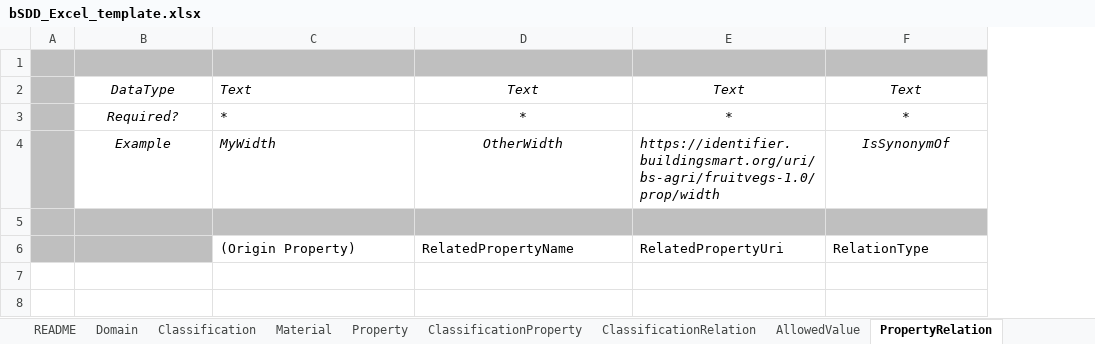
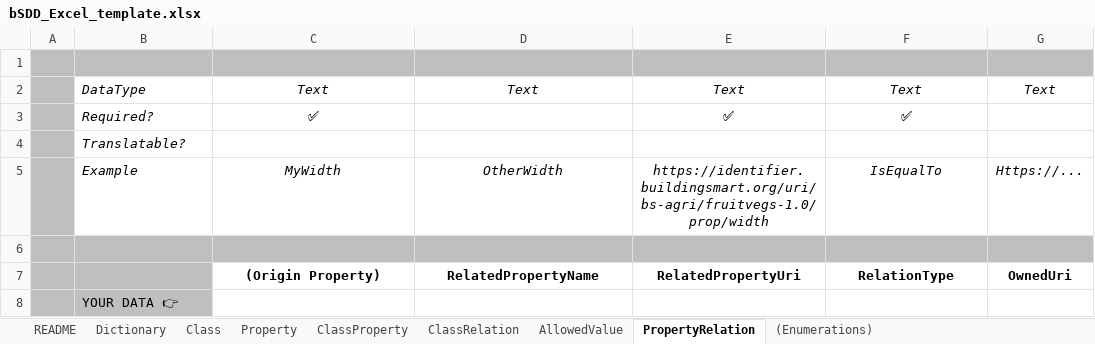
Before and after one commit to buildingSMART/bSDD, an Excel workbook: Model/Import Model/spreadsheet-import/bSDD_Excel_template.xlsx, sheet PropertyRelation, drawn as a sheet; values as stored, in another font and other column widths than the file's, no borders; table styles not drawn; removed rows and columns are numbered as before the commit, all else as after; the diff names each change by its address in the sheet, - before the commit and + after, or states it on an @@ line.

```diff
--- a/Model/Import Model/spreadsheet-import/bSDD_Excel_template.xlsx (sheet PropertyRelation)
+++ b/Model/Import Model/spreadsheet-import/bSDD_Excel_template.xlsx (sheet PropertyRelation)
-sheet tab: Domain
+sheet tab: Dictionary
-sheet tab: Classification
+sheet tab: Class
-sheet tab: ClassificationProperty
+sheet tab: ClassProperty
-sheet tab: ClassificationRelation
+sheet tab: ClassRelation
-sheet tab: Material
+column G, row 2: Text; rows 5-7: Https://... |  | OwnedUri
-B2 alignment: center
+B2 alignment: left
-C2 alignment: left
+C2 alignment: center
-row 3:  | Required? | * | * | * | *
+row 3:  | Required? | ✅ |  | ✅ | ✅
+row 4:  | Translatable?
-B5 alignment: center
+B5 alignment: left
-C5 alignment: left
+C5 alignment: center
-E5 alignment: left
+E5 alignment: center
-F5: IsSynonymOf
+F5: IsEqualTo
@@ C7:F7 alignment: left → center, bold: off → on @@
+row 8:  | YOUR DATA 👉
```
Also changed, not shown: sheet (Enumerations), sheet Class, sheet Dictionary, sheet Property, sheet AllowedValue, sheet ClassProperty, 2 more sheets, formulas that keep their value, charts or pictures, 4 other files.
